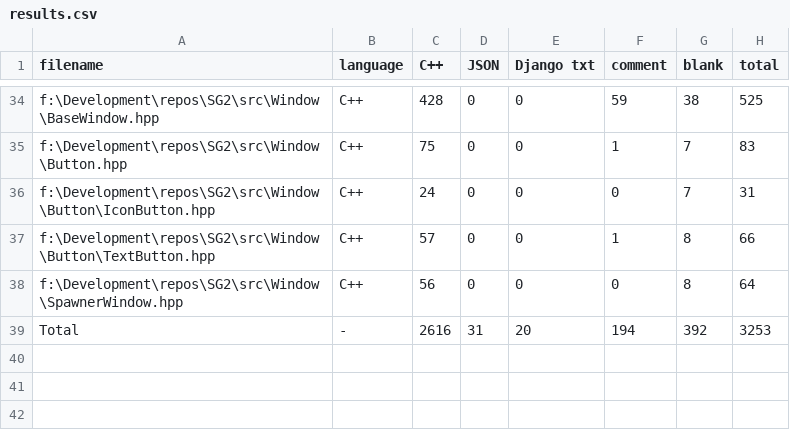
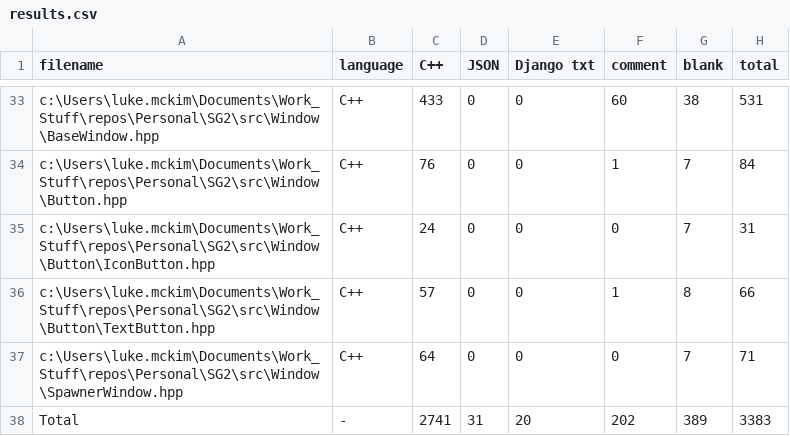
Before and after one commit to LMckim/SG2, a CSV file: .VSCodeCounter/results.csv, drawn as a sheet; only a part is shown, gaps mark what is left out; the diff covers the shown part only.

```diff
--- a/.VSCodeCounter/results.csv
+++ b/.VSCodeCounter/results.csv
@@ -34,6 +33,6 @@
-"f:\Development\repos\SG2\src\Window\BaseWindow.hpp", "C++", 428, 0, 0, 59, 38, 525
-"f:\Development\repos\SG2\src\Window\Button.hpp", "C++", 75, 0, 0, 1, 7, 83
-"f:\Development\repos\SG2\src\Window\Button\IconButton.hpp", "C++", 24, 0, 0, 0, 7, 31
-"f:\Development\repos\SG2\src\Window\Button\TextButton.hpp", "C++", 57, 0, 0, 1, 8, 66
-"f:\Development\repos\SG2\src\Window\SpawnerWindow.hpp", "C++", 56, 0, 0, 0, 8, 64
-"Total", "-", 2616, 31, 20, 194, 392, 3253
+"c:\Users\luke.mckim\Documents\Work_Stuff\repos\Personal\SG2\src\Window\BaseWindow.hpp", "C++", 433, 0, 0, 60, 38, 531
+"c:\Users\luke.mckim\Documents\Work_Stuff\repos\Personal\SG2\src\Window\Button.hpp", "C++", 76, 0, 0, 1, 7, 84
+"c:\Users\luke.mckim\Documents\Work_Stuff\repos\Personal\SG2\src\Window\Button\IconButton.hpp", "C++", 24, 0, 0, 0, 7, 31
+"c:\Users\luke.mckim\Documents\Work_Stuff\repos\Personal\SG2\src\Window\Button\TextButton.hpp", "C++", 57, 0, 0, 1, 8, 66
+"c:\Users\luke.mckim\Documents\Work_Stuff\repos\Personal\SG2\src\Window\SpawnerWindow.hpp", "C++", 64, 0, 0, 0, 7, 71
+"Total", "-", 2741, 31, 20, 202, 389, 3383
```
Also changed, not shown: 2 added rows, 3 removed rows and 54 edited cells elsewhere in this file, 10 other files.
